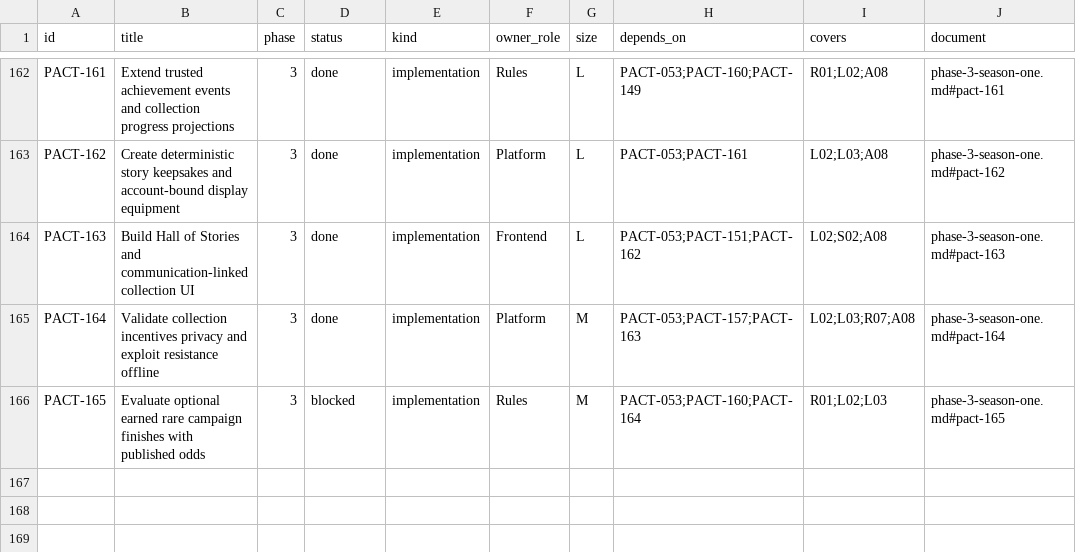
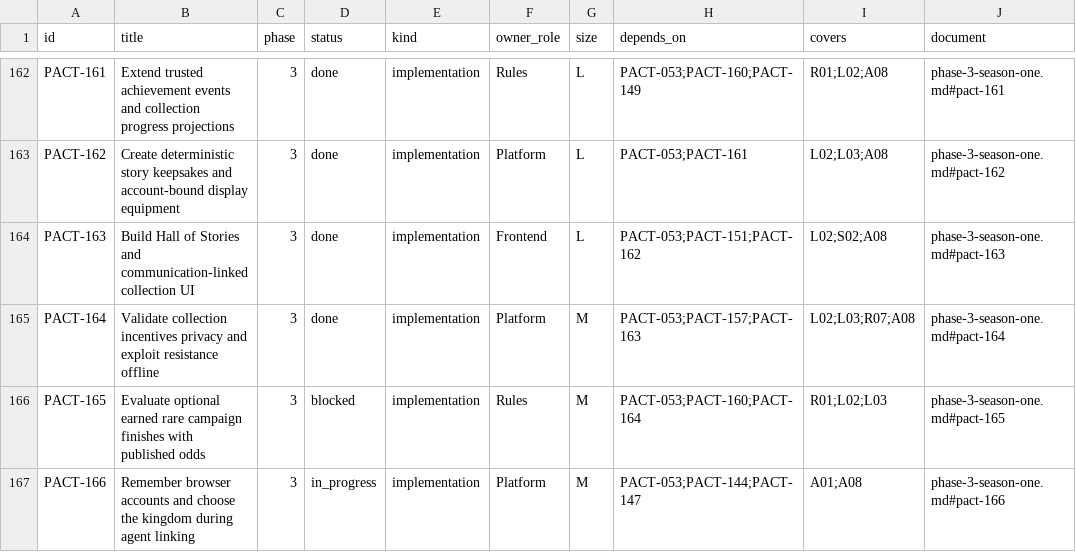
Before and after one commit to safa-safakhou/pact, a CSV file: docs/implementation/tasks.csv, drawn as a sheet; only a part is shown, gaps mark what is left out; the diff names each change by its address in the sheet, - before the commit and + after, or states it on an @@ line.

Commit message:
feat(auth): remember browser accounts and choose OAuth kingdom

```diff
--- a/docs/implementation/tasks.csv
+++ b/docs/implementation/tasks.csv
+row 167: PACT-166 | Remember browser accounts and choose the kingdom during agent linking | 3 | in_progress | implementation | Platform | M | PACT-053;PACT-144;PACT-147 | A01;A08 | phase-3-season-one.md#pact-166
```
Also changed, not shown: 23 other files.
